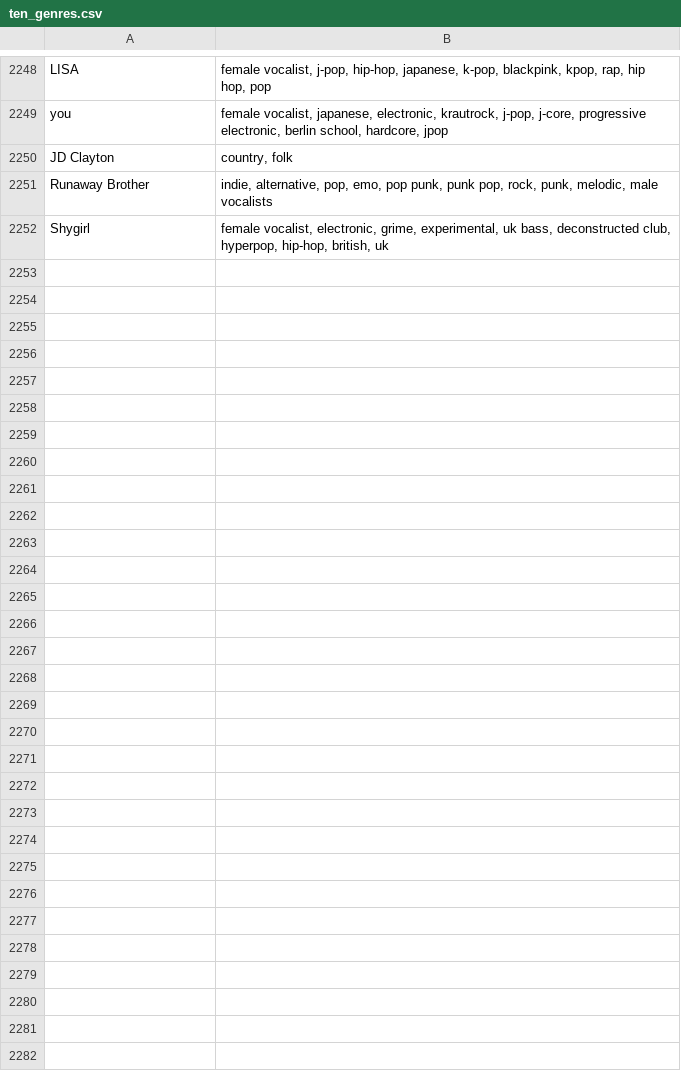
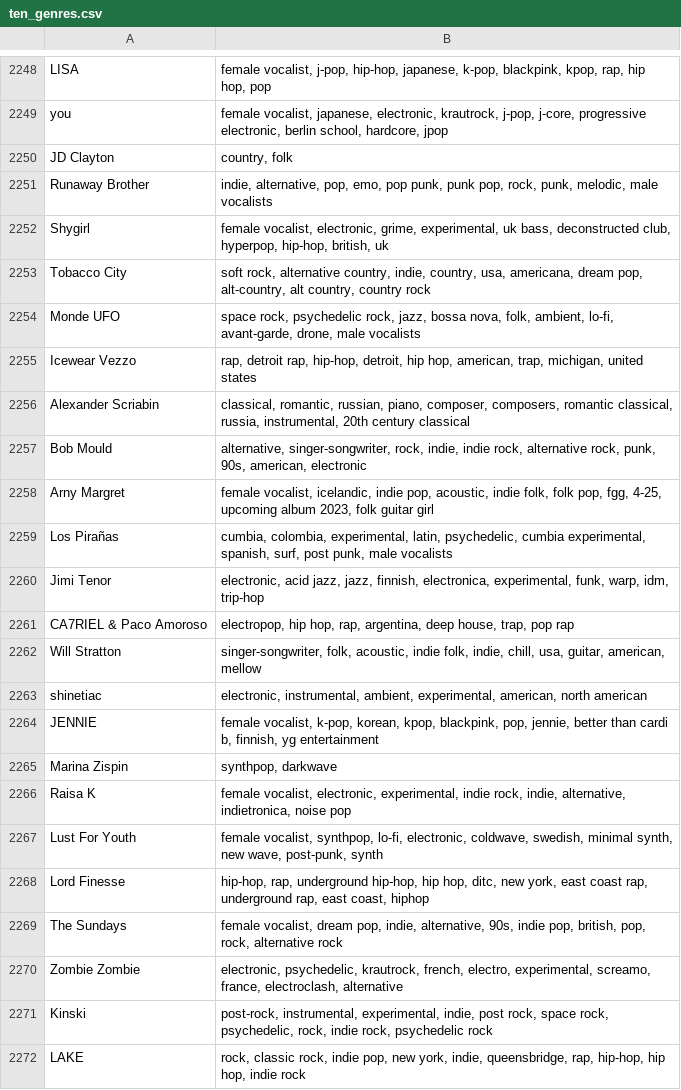
Before and after one commit to MikeStrusz/Music_Taste_Machine_Learning_Model, a CSV file: data/ten_genres.csv, drawn as a sheet; only a part is shown, gaps mark what is left out; the diff covers the shown part only.

Commit message:
March 07 ALbums

```diff
--- a/data/ten_genres.csv
+++ b/data/ten_genres.csv
@@ -2252 +2252,21 @@ Runaway Brother,"indie, alternative, pop, emo, pop punk, punk pop, rock, punk, m
 Shygirl,"female vocalist, electronic, grime, experimental, uk bass, deconstructed club, hyperpop, hip-hop, british, uk"
+Tobacco City,"soft rock, alternative country, indie, country, usa, americana, dream pop, alt-country, alt country, country rock"
+Monde UFO,"space rock, psychedelic rock, jazz, bossa nova, folk, ambient, lo-fi, avant-garde, drone, male vocalists"
+Icewear Vezzo,"rap, detroit rap, hip-hop, detroit, hip hop, american, trap, michigan, united states"
+Alexander Scriabin,"classical, romantic, russian, piano, composer, composers, romantic classical, russia, instrumental, 20th century classical"
+Bob Mould,"alternative, singer-songwriter, rock, indie, indie rock, alternative rock, punk, 90s, american, electronic"
+Arny Margret,"female vocalist, icelandic, indie pop, acoustic, indie folk, folk pop, fgg, 4-25, upcoming album 2023, folk guitar girl"
+Los Pirañas,"cumbia, colombia, experimental, latin, psychedelic, cumbia experimental, spanish, surf, post punk, male vocalists"
+Jimi Tenor,"electronic, acid jazz, jazz, finnish, electronica, experimental, funk, warp, idm, trip-hop"
+CA7RIEL & Paco Amoroso,"electropop, hip hop, rap, argentina, deep house, trap, pop rap"
+Will Stratton,"singer-songwriter, folk, acoustic, indie folk, indie, chill, usa, guitar, american, mellow"
+shinetiac,"electronic, instrumental, ambient, experimental, american, north american"
+JENNIE,"female vocalist, k-pop, korean, kpop, blackpink, pop, jennie, better than cardi b, finnish, yg entertainment"
+Marina Zispin,"synthpop, darkwave"
+Raisa K,"female vocalist, electronic, experimental, indie rock, indie, alternative, indietronica, noise pop"
+Lust For Youth,"female vocalist, synthpop, lo-fi, electronic, coldwave, swedish, minimal synth, new wave, post-punk, synth"
+Lord Finesse,"hip-hop, rap, underground hip-hop, hip hop, ditc, new york, east coast rap, underground rap, east coast, hiphop"
+The Sundays,"female vocalist, dream pop, indie, alternative, 90s, indie pop, british, pop, rock, alternative rock"
+Zombie Zombie,"electronic, psychedelic, krautrock, french, electro, experimental, screamo, france, electroclash, alternative"
+Kinski,"post-rock, instrumental, experimental, indie, post rock, space rock, psychedelic, rock, indie rock, psychedelic rock"
+LAKE,"rock, classic rock, indie pop, new york, indie, queensbridge, rap, hip-hop, hip hop, indie rock"
```
Also changed, not shown: 29 added rows elsewhere in this file, data/did_not_like.csv, data/liked_artists_only_similar.csv, 12 other files.
